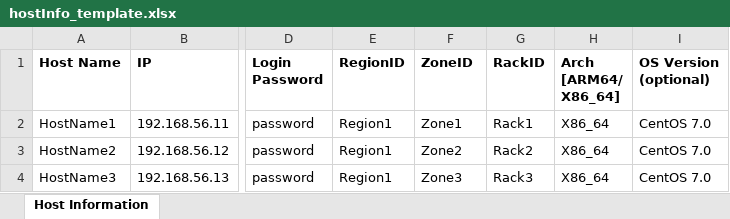
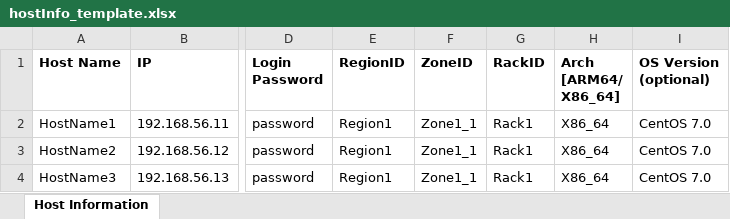
Before and after one commit to pingcap/tiunimanager, an Excel workbook: resource/hostInfo_template.xlsx, sheet Host Information, drawn as a sheet; only a part is shown, gaps mark what is left out; values as stored, in another font and other column widths than the file's, no borders; the diff names each change by its address in the sheet, - before the commit and + after, or states it on an @@ line.

Commit message:
[Resource Manager] Adjust default RegionID and ZoneID in host template file.

```diff
--- a/resource/hostInfo_template.xlsx (sheet Host Information)
+++ b/resource/hostInfo_template.xlsx (sheet Host Information)
-F2 (ZoneID): Zone1
+F2 (ZoneID): Zone1_1
-F3 (ZoneID): Zone2
+F3 (ZoneID): Zone1_1
-G3 (RackID): Rack2
+G3 (RackID): Rack1
-F4 (ZoneID): Zone3
+F4 (ZoneID): Zone1_1
-G4 (RackID): Rack3
+G4 (RackID): Rack1
```
